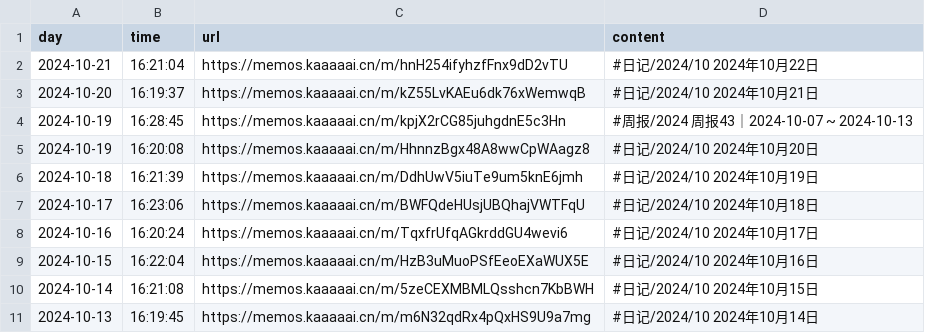
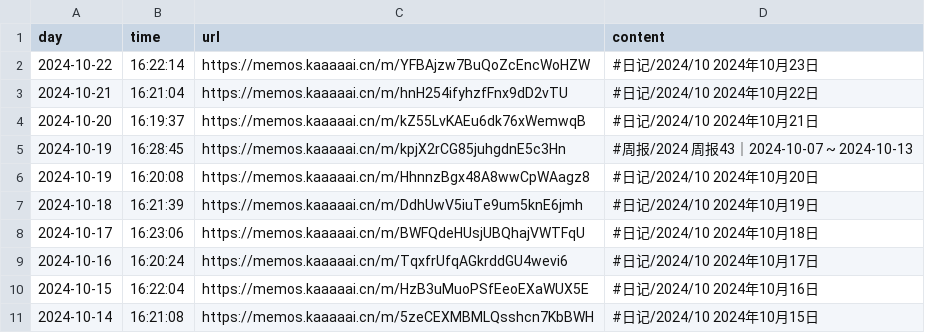
Before and after one commit to kaaaaai/kaaaaai, a CSV file: data/memos.csv, drawn as a sheet.

```diff
--- a/data/memos.csv
+++ b/data/memos.csv
@@ -1,2 +1,3 @@
 day,time,url,content
+2024-10-22,16:22:14,https://memos.kaaaaai.cn/m/YFBAjzw7BuQoZcEncWoHZW ,#日记/2024/10 2024年10月23日
 2024-10-21,16:21:04,https://memos.kaaaaai.cn/m/hnH254ifyhzfFnx9dD2vTU ,#日记/2024/10 2024年10月22日
@@ -10,2 +11 @@ day,time,url,content
 2024-10-14,16:21:08,https://memos.kaaaaai.cn/m/5zeCEXMBMLQsshcn7KbBWH ,#日记/2024/10 2024年10月15日
-2024-10-13,16:19:45,https://memos.kaaaaai.cn/m/m6N32qdRx4pQxHS9U9a7mg ,#日记/2024/10 2024年10月14日
```
